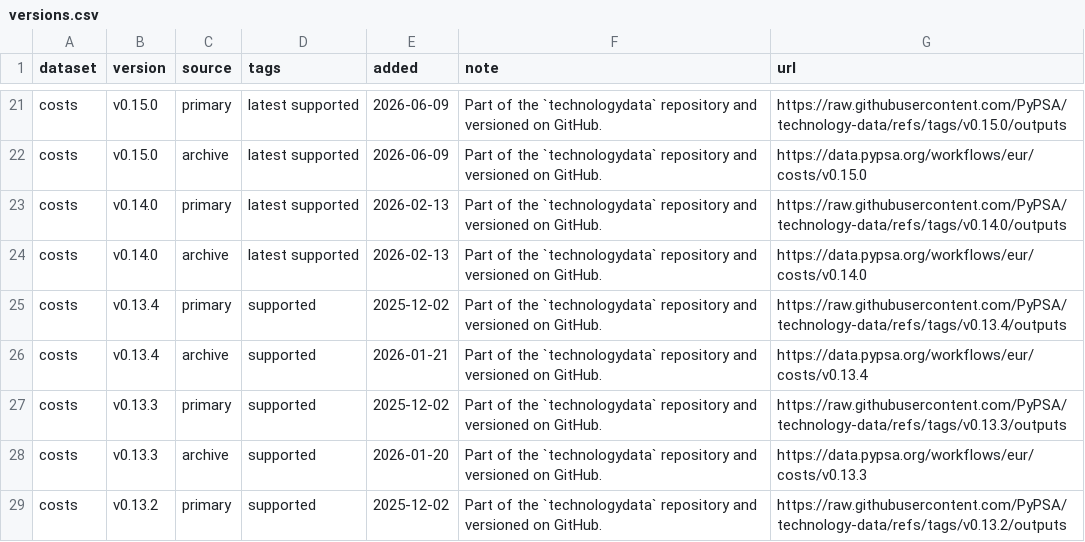
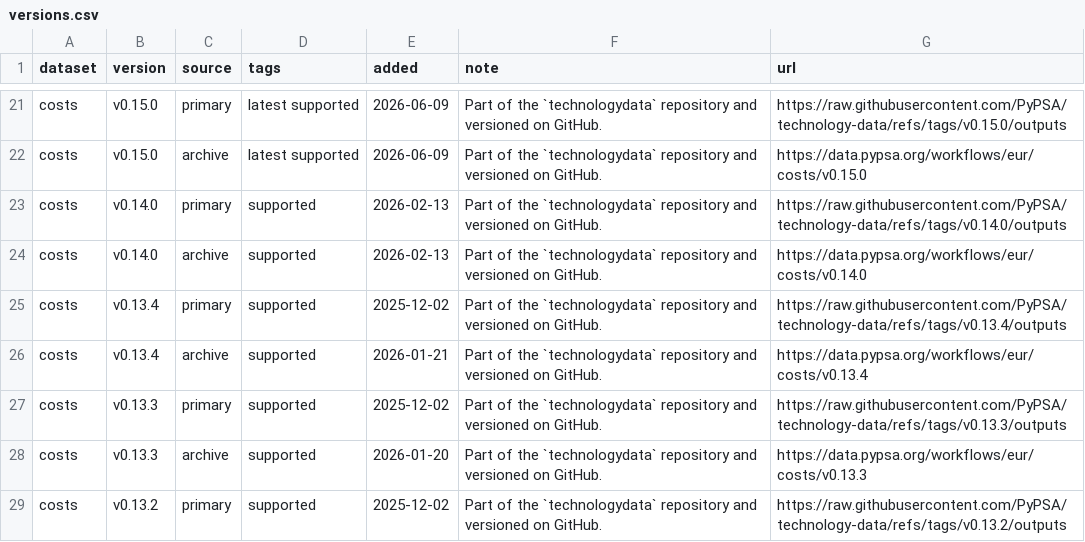
Before and after one commit to PyPSA/pypsa-eur, a CSV file: data/versions.csv, drawn as a sheet; only a part is shown, gaps mark what is left out.

Commit message:
remove latest tag from older costs in versions.csv

```diff
--- a/data/versions.csv
+++ b/data/versions.csv
@@ -22,4 +22,4 @@ costs,v0.15.0,primary,latest supported,2026-06-09,Part of the `technologydata` r
 costs,v0.15.0,archive,latest supported,2026-06-09,Part of the `technologydata` repository and versioned on GitHub.,https://data.pypsa.org/workflows/eur/costs/v0.15.0
-costs,v0.14.0,primary,latest supported,2026-02-13,Part of the `technologydata` repository and versioned on GitHub.,https://raw.githubusercontent.com/PyPSA/technology-data/refs/tags/v0.14.0/outputs
-costs,v0.14.0,archive,latest supported,2026-02-13,Part of the `technologydata` repository and versioned on GitHub.,https://data.pypsa.org/workflows/eur/costs/v0.14.0
+costs,v0.14.0,primary,supported,2026-02-13,Part of the `technologydata` repository and versioned on GitHub.,https://raw.githubusercontent.com/PyPSA/technology-data/refs/tags/v0.14.0/outputs
+costs,v0.14.0,archive,supported,2026-02-13,Part of the `technologydata` repository and versioned on GitHub.,https://data.pypsa.org/workflows/eur/costs/v0.14.0
 costs,v0.13.4,primary,supported,2025-12-02,Part of the `technologydata` repository and versioned on GitHub.,https://raw.githubusercontent.com/PyPSA/technology-data/refs/tags/v0.13.4/outputs
```
